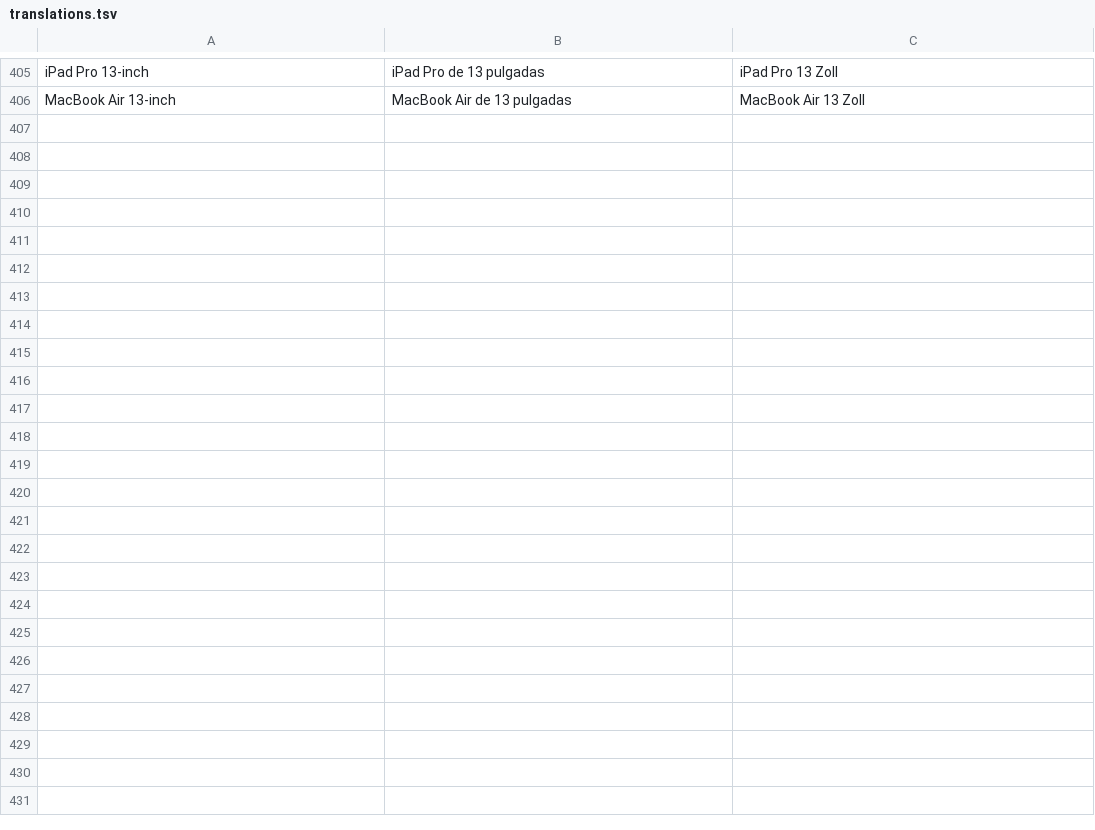
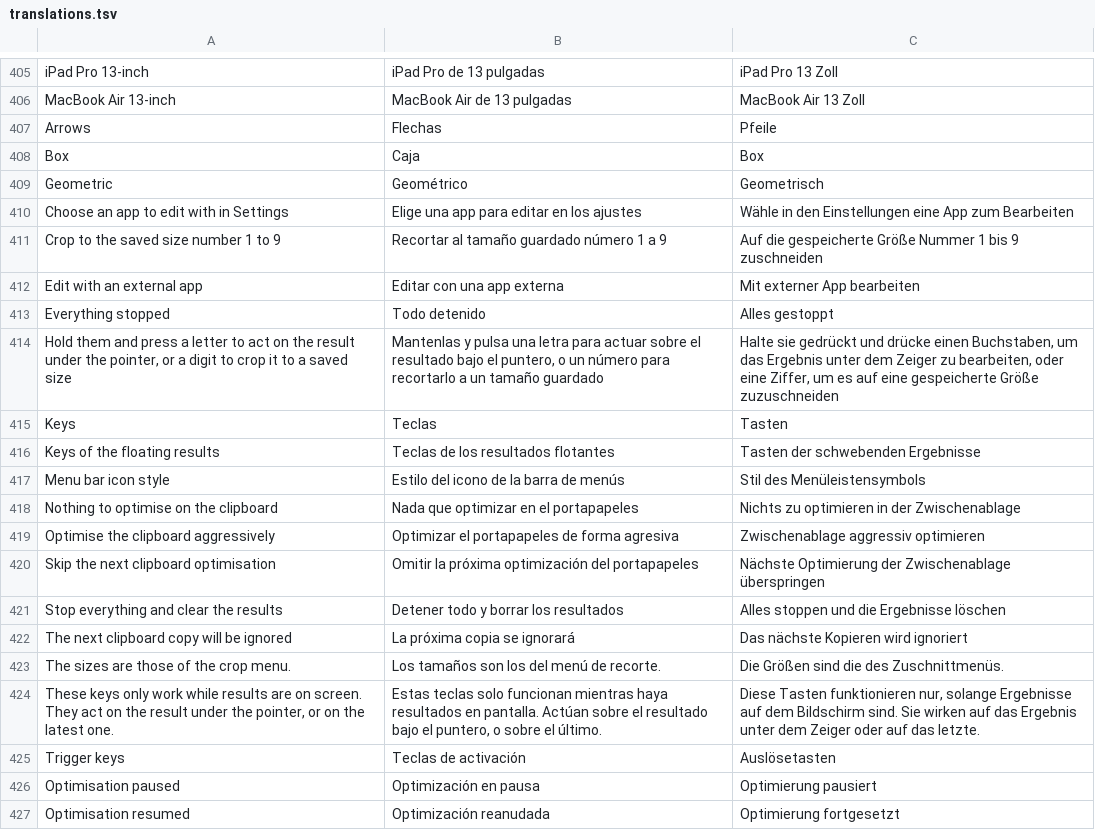
Before and after one commit to Arrows78/Shrinkbox, a TSV file: scripts/data/translations.tsv, drawn as a sheet; only a part is shown, gaps mark what is left out; the diff names each change by its address in the sheet, - before the commit and + after, or states it on an @@ line.

```diff
--- a/scripts/data/translations.tsv
+++ b/scripts/data/translations.tsv
+row 407: Arrows | Flechas | Pfeile
+row 408: Box | Caja | Box
+row 409: Geometric | Geométrico | Geometrisch
+row 410: Choose an app to edit with in Settings | Elige una app para editar en los ajustes | Wähle in den Einstellungen eine App zum Bearbeiten
+row 411: Crop to the saved size number 1 to 9 | Recortar al tamaño guardado número 1 a 9 | Auf die gespeicherte Größe Nummer 1 bis 9 zuschneiden
+row 412: Edit with an external app | Editar con una app externa | Mit externer App bearbeiten
+row 413: Everything stopped | Todo detenido | Alles gestoppt
+row 414: Hold them and press a letter to act on the result under the pointer, or a digit to crop it to a saved size | Mantenlas y pulsa una letra para actuar sobre el resultado bajo el puntero, o un número para recortarlo a un tamaño guardado | Halte sie gedrückt und drücke einen Buchstaben, um das Ergebnis unter dem Zeiger zu bearbeiten, oder eine Ziffer, um es auf eine gespeicherte Größe zuzuschneiden
+row 415: Keys | Teclas | Tasten
+row 416: Keys of the floating results | Teclas de los resultados flotantes | Tasten der schwebenden Ergebnisse
+row 417: Menu bar icon style | Estilo del icono de la barra de menús | Stil des Menüleistensymbols
+row 418: Nothing to optimise on the clipboard | Nada que optimizar en el portapapeles | Nichts zu optimieren in der Zwischenablage
+row 419: Optimise the clipboard aggressively | Optimizar el portapapeles de forma agresiva | Zwischenablage aggressiv optimieren
+row 420: Skip the next clipboard optimisation | Omitir la próxima optimización del portapapeles | Nächste Optimierung der Zwischenablage überspringen
+row 421: Stop everything and clear the results | Detener todo y borrar los resultados | Alles stoppen und die Ergebnisse löschen
+row 422: The next clipboard copy will be ignored | La próxima copia se ignorará | Das nächste Kopieren wird ignoriert
+row 423: The sizes are those of the crop menu. | Los tamaños son los del menú de recorte. | Die Größen sind die des Zuschnittmenüs.
+row 424: These keys only work while results are on screen. They act on the result under the pointer, or on the latest one. | Estas teclas solo funcionan mientras haya resultados en pantalla. Actúan sobre el resultado bajo el puntero, o sobre el último. | Diese Tasten funktionieren nur, solange Ergebnisse auf dem Bildschirm sind. Sie wirken auf das Ergebnis unter dem Zeiger oder auf das letzte.
+row 425: Trigger keys | Teclas de activación | Auslösetasten
+row 426: Optimisation paused | Optimización en pausa | Optimierung pausiert
+row 427: Optimisation resumed | Optimización reanudada | Optimierung fortgesetzt
```
Also changed, not shown: 8 other files.
